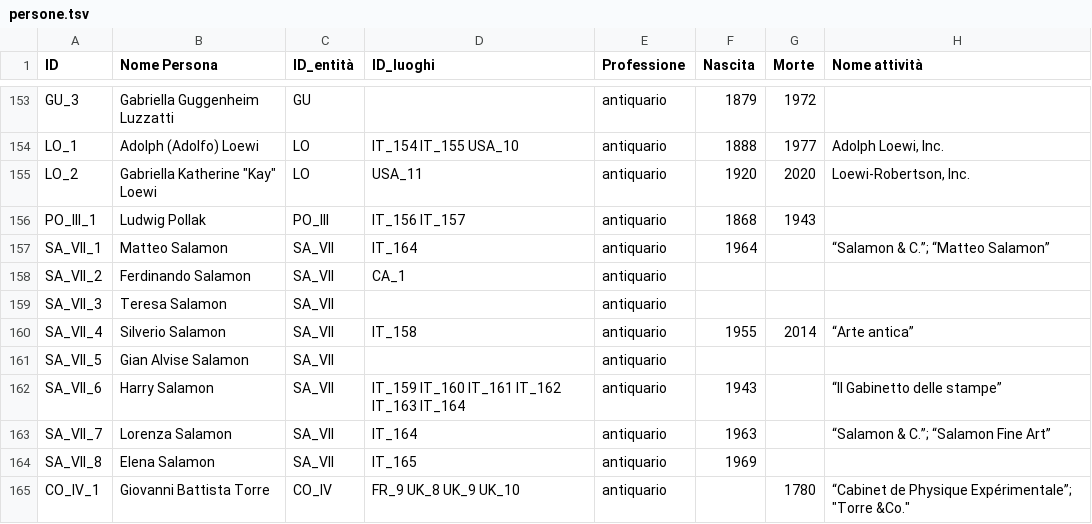
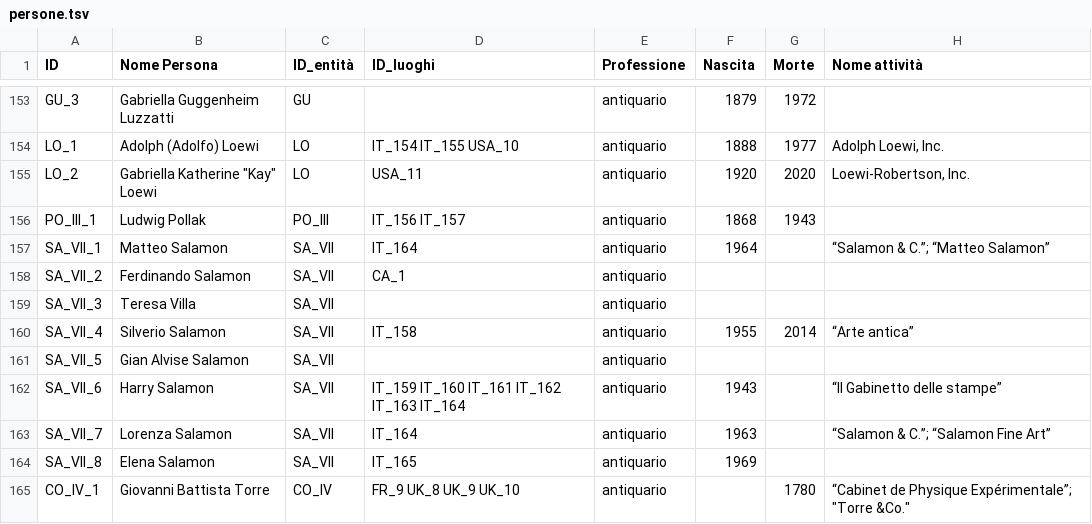
Before and after one commit to FondazioneFedericoZeri/Mercato_dell_arte, a TSV file: data/persone.tsv, drawn as a sheet; only a part is shown, gaps mark what is left out.

```diff
--- a/data/persone.tsv
+++ b/data/persone.tsv
@@ -158,3 +158,3 @@ SA_VII_1	Matteo Salamon	SA_VII	IT_164	antiquario	1964		“Salamon & C.”; “Ma
 SA_VII_2	Ferdinando Salamon	SA_VII	CA_1	antiquario			
-SA_VII_3	Teresa Salamon	SA_VII		antiquario			
+SA_VII_3	Teresa Villa	SA_VII		antiquario			
 SA_VII_4	Silverio Salamon	SA_VII	IT_158	antiquario	1955	2014	“Arte antica”
```
Also changed, not shown: data/entità.tsv, data/parentela.csv.
